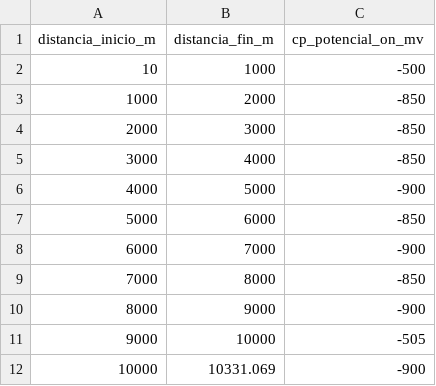
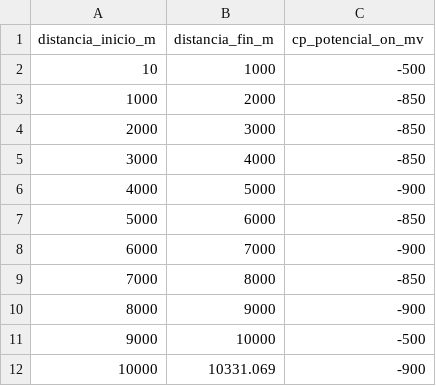
Before and after one commit to dfrivera85/Calculo_POF_CE_Tuberia, a CSV file: CSV Examples/potencial.csv, drawn as a sheet.

```diff
--- a/CSV Examples/potencial.csv
+++ b/CSV Examples/potencial.csv
@@ -10,3 +10,3 @@ distancia_inicio_m,distancia_fin_m,cp_potencial_on_mv
 8000,9000,-900
-9000,10000,-505
+9000,10000,-500
 10000,10331.069,-900
```
Also changed, not shown: CSV Examples/resistividad.csv, 3 other files.
